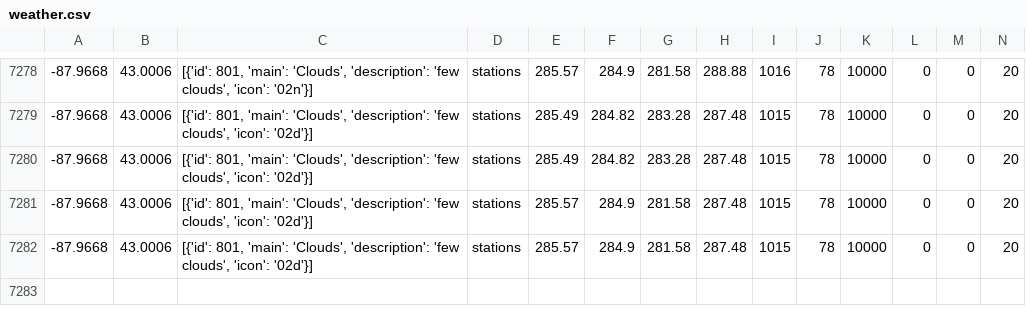
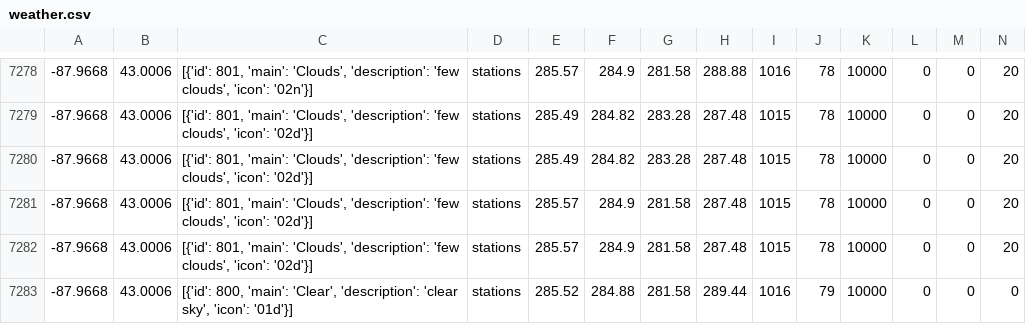
Before and after one commit to CY83R-3X71NC710N/Weather-Dashboard-Updater, a CSV file: weather.csv, drawn as a sheet; only a part is shown, gaps mark what is left out; rows hold the shown columns only; the diff names each change by its address in the sheet, - before the commit and + after, or states it on an @@ line.

Commit message:
Update weather data

```diff
--- a/weather.csv
+++ b/weather.csv
+row 7283: -87.9668 | 43.0006 | [{'id': 800, 'main': 'Clear', 'description': 'clear sky', 'icon': '01d'}] | stations | 285.52 | 284.88 | 281.58 | 289.44 | 1016 | 79 | 10000 | 0 | 0 | 0
```
